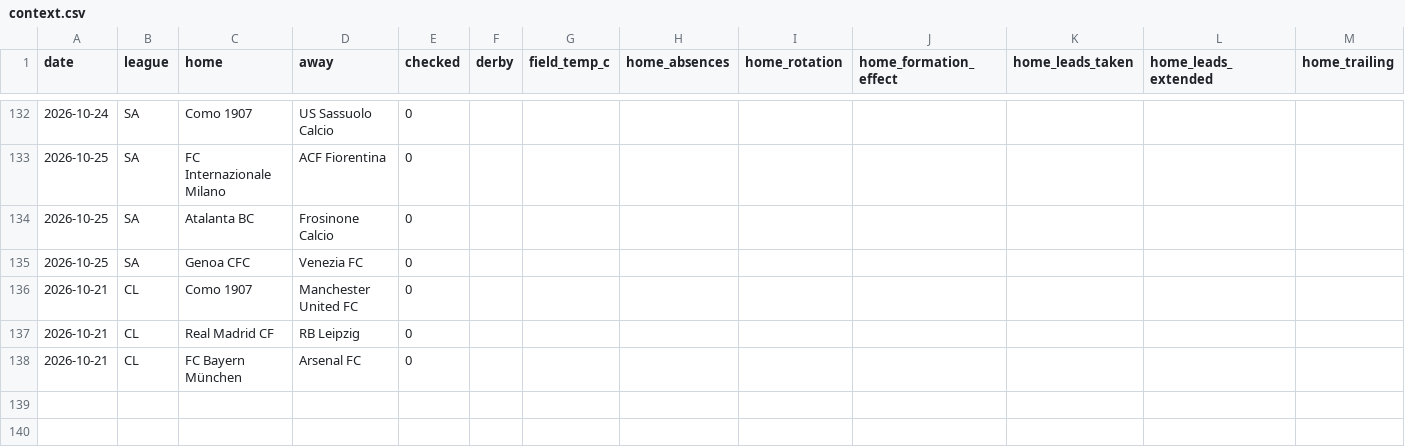
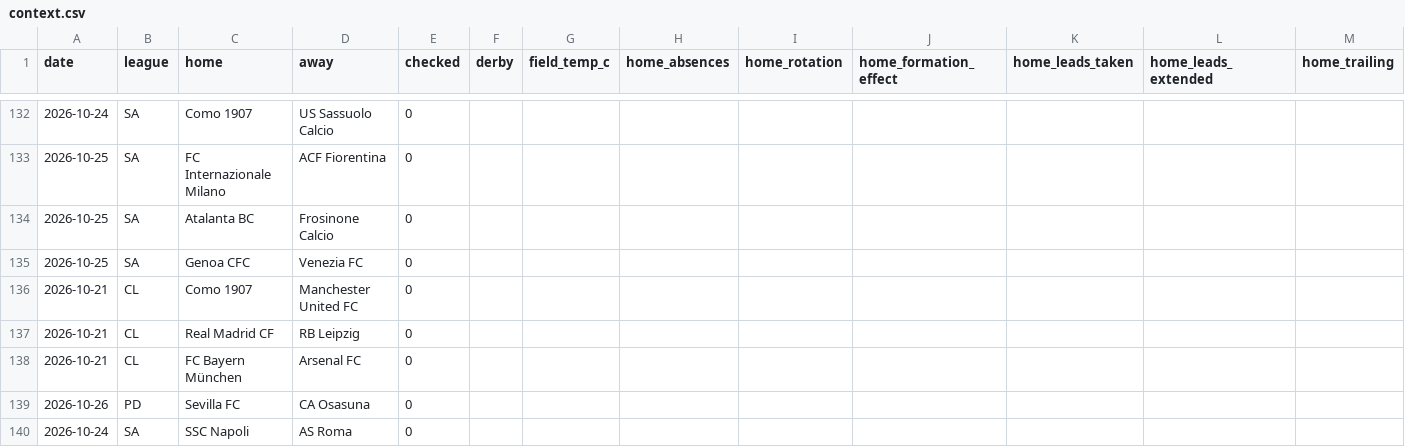
Before and after one commit to AgainBuilds/BARBADOX-MODEL, a CSV file: context.csv, drawn as a sheet; only a part is shown, gaps mark what is left out; rows hold the shown columns only; the diff names each change by its address in the sheet, - before the commit and + after, or states it on an @@ line.

```diff
--- a/context.csv
+++ b/context.csv
+row 139: 2026-10-26 | PD | Sevilla FC | CA Osasuna | 0
+row 140: 2026-10-24 | SA | SSC Napoli | AS Roma | 0
```
Also changed, not shown: 1 other file.
